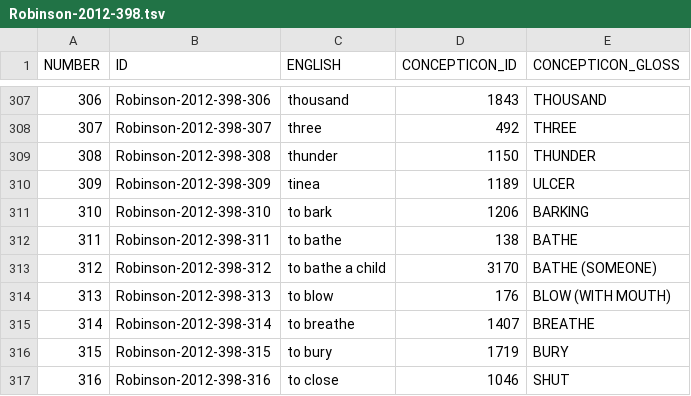
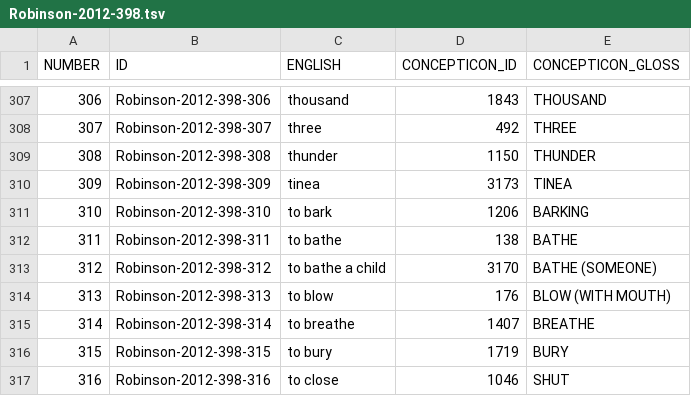
Before and after one commit to concepticon/concepticon-data, a TSV file: concepticondata/conceptlists/Robinson-2012-398.tsv, drawn as a sheet; only a part is shown, gaps mark what is left out.

Commit message:
tinea's not an ulcer (#1146)

```diff
--- a/concepticondata/conceptlists/Robinson-2012-398.tsv
+++ b/concepticondata/conceptlists/Robinson-2012-398.tsv
@@ -309,3 +309,3 @@ NUMBER	ID	ENGLISH	CONCEPTICON_ID	CONCEPTICON_GLOSS
 308	Robinson-2012-398-308	thunder	1150	THUNDER
-309	Robinson-2012-398-309	tinea	1189	ULCER
+309	Robinson-2012-398-309	tinea	3173	TINEA
 310	Robinson-2012-398-310	to bark	1206	BARKING
```
